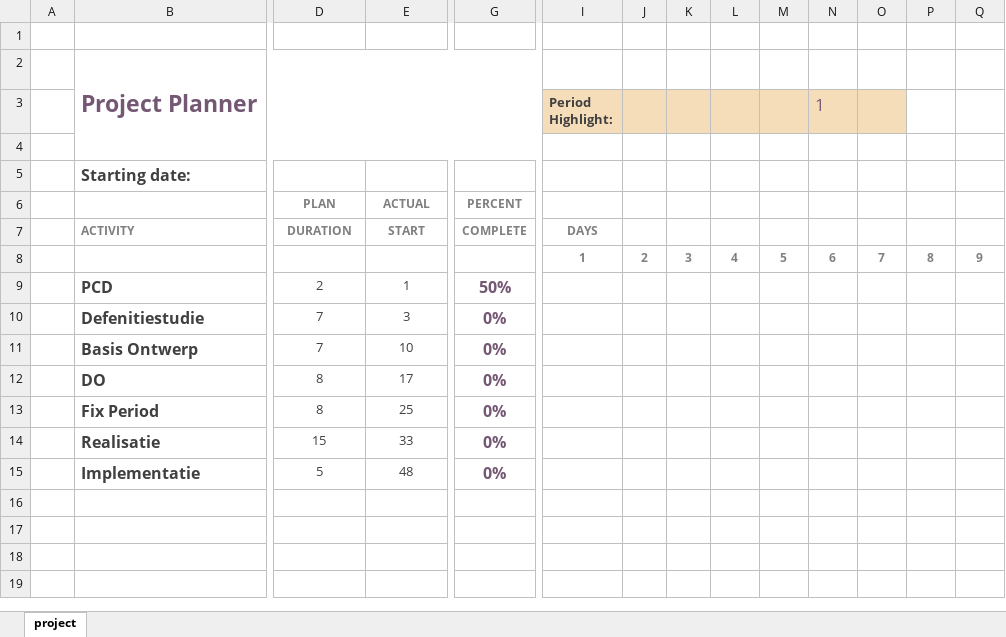
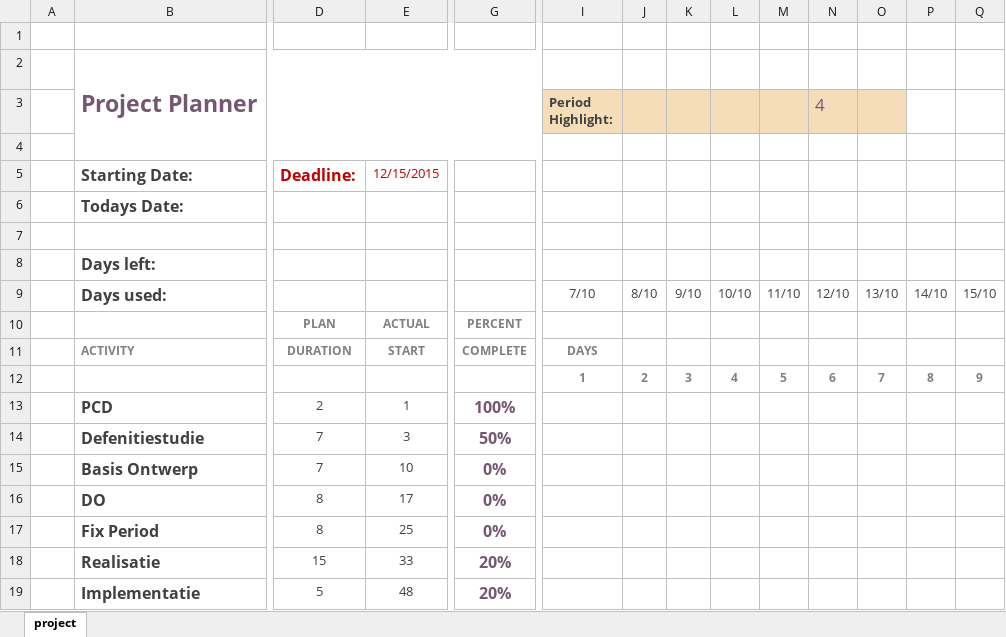
Before and after one commit to MelleDijkstra/Cheery-Documentation, an Excel workbook: Documentatie/Cheery Gantt Planner.xlsx, sheet project, drawn as a sheet; only a part is shown, gaps mark what is left out; values as stored, in another font and other column widths than the file's, no borders; charts and pictures and conditional formats not drawn; addresses are those after the commit; rows hold the shown columns only; the diff names each change by its address in the sheet, - before the commit and + after, or states it on an @@ line.

Commit message:
Updated Gantt Chart - 50 Days left till deadline!

```diff
--- a/Documentatie/Cheery Gantt Planner.xlsx (sheet project)
+++ b/Documentatie/Cheery Gantt Planner.xlsx (sheet project)
-N3: 1
+N3: 4
+row 5:  | Starting Date: | Deadline: | 12/15/2015
+row 6:  | Todays Date:
-row 7:  | Starting date:
+row 7: (empty)
+row 8:  | Days left:
+row 9:  | Days used: |  |  |  | 7/10 | 8/10 | 9/10 | 10/10 | 11/10 | 12/10 | 13/10 | 14/10 | 15/10
-G13: 50%
+G13: 100%
-G14: 0%
+G14: 50%
-G18:G19: 0%
+G18:G19: 20%
```
Also changed, not shown: formulas that keep their value, 1 other file.
